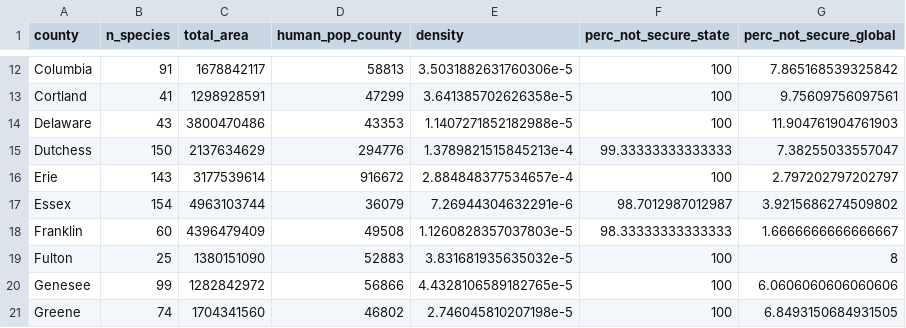
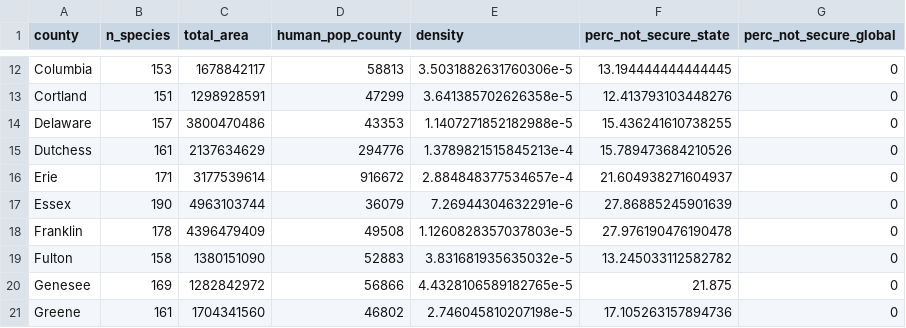
Before and after one commit to cabolz/STAT479-Project, a CSV file: data/counties_derived.csv, drawn as a sheet; only a part is shown, gaps mark what is left out; the diff covers the shown part only; the diff names each change by its address in the sheet, - before the commit and + after, or states it on an @@ line.

```diff
--- a/data/counties_derived.csv
+++ b/data/counties_derived.csv
-B12 (n_species): 91
+B12 (n_species): 153
-F12 (perc_not_secure_state): 100
+F12 (perc_not_secure_state): 13.194444444444445
-G12 (perc_not_secure_global): 7.865168539325842
+G12 (perc_not_secure_global): 0
-B13 (n_species): 41
+B13 (n_species): 151
-F13 (perc_not_secure_state): 100
+F13 (perc_not_secure_state): 12.413793103448276
-G13 (perc_not_secure_global): 9.75609756097561
+G13 (perc_not_secure_global): 0
-B14 (n_species): 43
+B14 (n_species): 157
-F14 (perc_not_secure_state): 100
+F14 (perc_not_secure_state): 15.436241610738255
-G14 (perc_not_secure_global): 11.904761904761903
+G14 (perc_not_secure_global): 0
-B15 (n_species): 150
+B15 (n_species): 161
-F15 (perc_not_secure_state): 99.33333333333333
+F15 (perc_not_secure_state): 15.789473684210526
-G15 (perc_not_secure_global): 7.38255033557047
+G15 (perc_not_secure_global): 0
-B16 (n_species): 143
+B16 (n_species): 171
-F16 (perc_not_secure_state): 100
+F16 (perc_not_secure_state): 21.604938271604937
-G16 (perc_not_secure_global): 2.797202797202797
+G16 (perc_not_secure_global): 0
-B17 (n_species): 154
+B17 (n_species): 190
-F17 (perc_not_secure_state): 98.7012987012987
+F17 (perc_not_secure_state): 27.86885245901639
-G17 (perc_not_secure_global): 3.9215686274509802
+G17 (perc_not_secure_global): 0
-B18 (n_species): 60
+B18 (n_species): 178
-F18 (perc_not_secure_state): 98.33333333333333
+F18 (perc_not_secure_state): 27.976190476190478
-G18 (perc_not_secure_global): 1.6666666666666667
+G18 (perc_not_secure_global): 0
-B19 (n_species): 25
+B19 (n_species): 158
-F19 (perc_not_secure_state): 100
+F19 (perc_not_secure_state): 13.245033112582782
-G19 (perc_not_secure_global): 8
+G19 (perc_not_secure_global): 0
-B20 (n_species): 99
+B20 (n_species): 169
-F20 (perc_not_secure_state): 100
+F20 (perc_not_secure_state): 21.875
-G20 (perc_not_secure_global): 6.0606060606060606
+G20 (perc_not_secure_global): 0
-B21 (n_species): 74
+B21 (n_species): 161
-F21 (perc_not_secure_state): 100
+F21 (perc_not_secure_state): 17.105263157894736
-G21 (perc_not_secure_global): 6.8493150684931505
+G21 (perc_not_secure_global): 0
```
Also changed, not shown: 156 edited cells elsewhere in this file, 5 other files.
